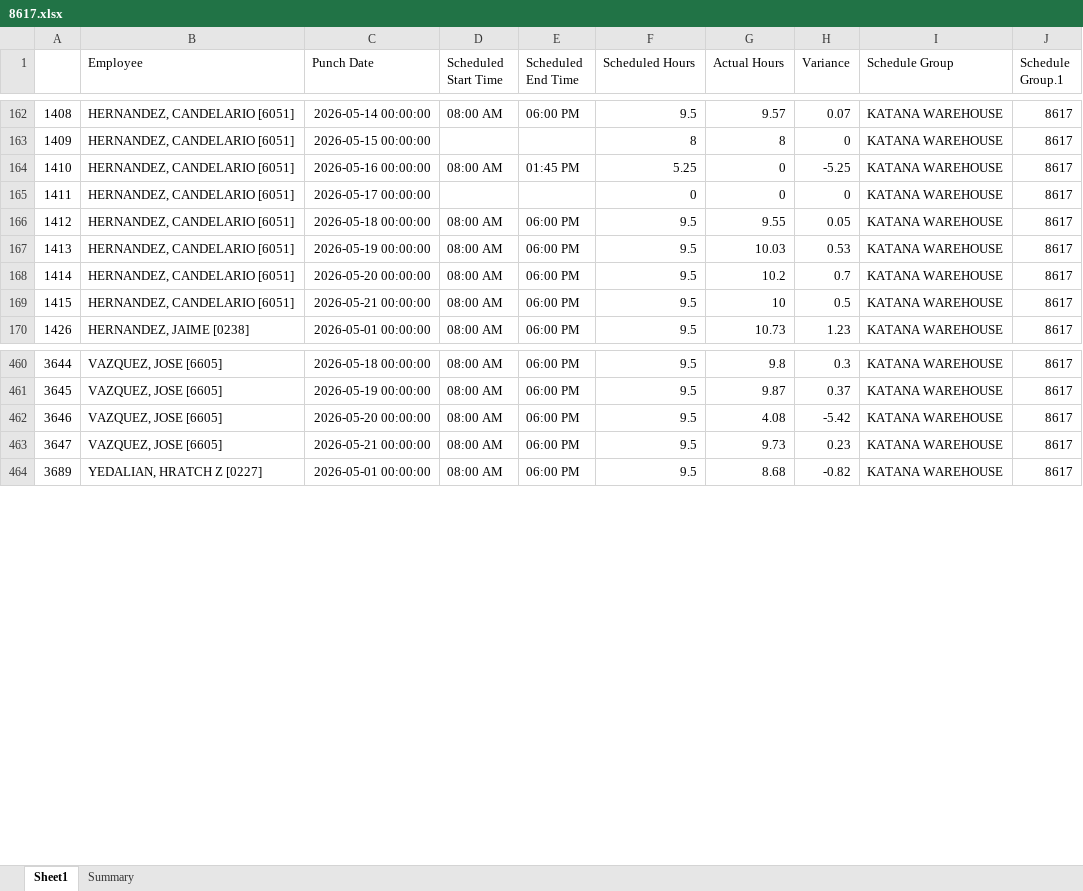
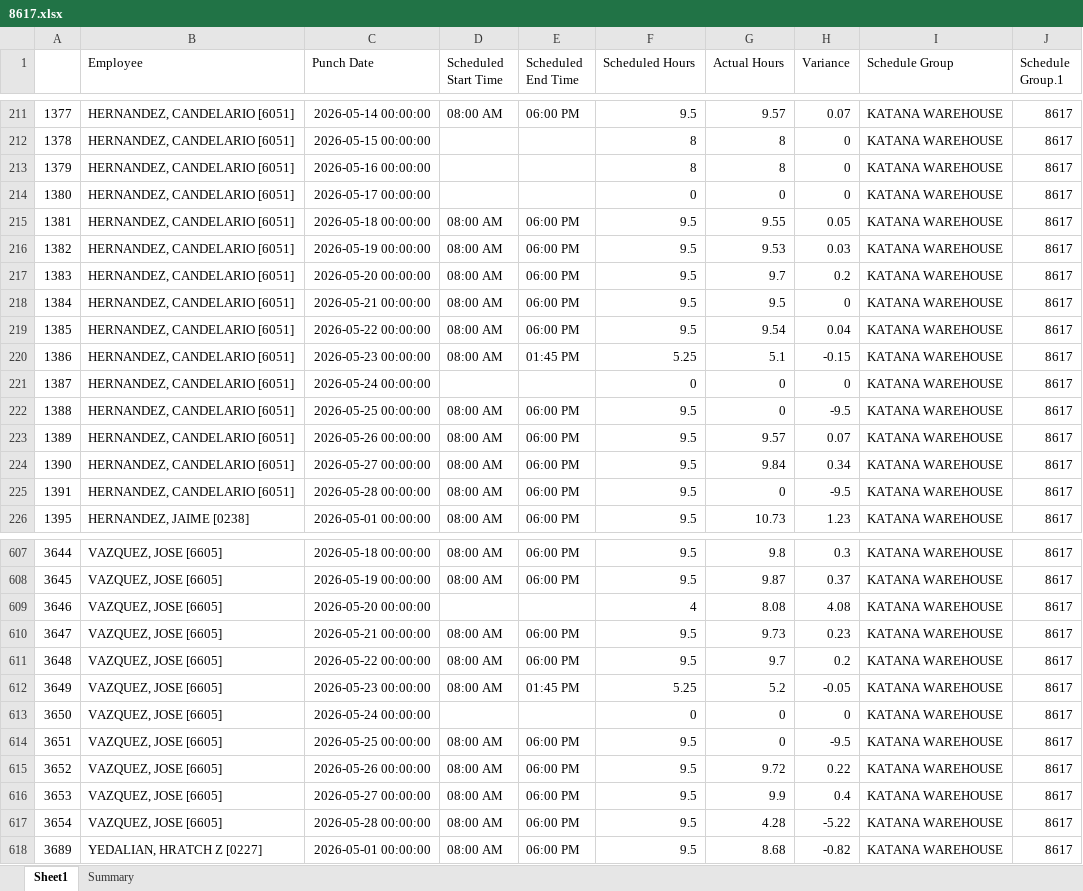
Before and after one commit to avt-Delro/Scrape_Paycom, an Excel workbook: sheet/8617.xlsx, sheet Sheet1, drawn as a sheet; only a part is shown, gaps mark what is left out; values as stored, in another font and other column widths than the file's, no borders; addresses are those after the commit; the diff covers the shown part only; the diff names each change by its address in the sheet, - before the commit and + after, or states it on an @@ line.

```diff
--- a/sheet/8617.xlsx (sheet Sheet1)
+++ b/sheet/8617.xlsx (sheet Sheet1)
@@ column A renumbered between rows 170 and 526 @@
-D213 (Scheduled Start Time): 08:00 AM
+D213 (Scheduled Start Time): (empty)
-E213 (Scheduled End Time): 01:45 PM
+E213 (Scheduled End Time): (empty)
-F213 (Scheduled Hours): 5.25
+F213 (Scheduled Hours): 8
-G213 (Actual Hours): 0
+G213 (Actual Hours): 8
-H213 (Variance): -5.25
+H213 (Variance): 0
-G216 (Actual Hours): 10.03
+G216 (Actual Hours): 9.53
-H216 (Variance): 0.53
+H216 (Variance): 0.03
-G217 (Actual Hours): 10.2
+G217 (Actual Hours): 9.7
-H217 (Variance): 0.7
+H217 (Variance): 0.2
-G218 (Actual Hours): 10
+G218 (Actual Hours): 9.5
-H218 (Variance): 0.5
+H218 (Variance): 0
+row 219: 1385 | HERNANDEZ, CANDELARIO [6051] | 2026-05-22 00:00:00 | 08:00 AM | 06:00 PM | 9.5 | 9.54 | 0.04 | KATANA WAREHOUSE | 8617
+row 220: 1386 | HERNANDEZ, CANDELARIO [6051] | 2026-05-23 00:00:00 | 08:00 AM | 01:45 PM | 5.25 | 5.1 | -0.15 | KATANA WAREHOUSE | 8617
+row 221: 1387 | HERNANDEZ, CANDELARIO [6051] | 2026-05-24 00:00:00 |  |  | 0 | 0 | 0 | KATANA WAREHOUSE | 8617
+row 222: 1388 | HERNANDEZ, CANDELARIO [6051] | 2026-05-25 00:00:00 | 08:00 AM | 06:00 PM | 9.5 | 0 | -9.5 | KATANA WAREHOUSE | 8617
+row 223: 1389 | HERNANDEZ, CANDELARIO [6051] | 2026-05-26 00:00:00 | 08:00 AM | 06:00 PM | 9.5 | 9.57 | 0.07 | KATANA WAREHOUSE | 8617
+row 224: 1390 | HERNANDEZ, CANDELARIO [6051] | 2026-05-27 00:00:00 | 08:00 AM | 06:00 PM | 9.5 | 9.84 | 0.34 | KATANA WAREHOUSE | 8617
+row 225: 1391 | HERNANDEZ, CANDELARIO [6051] | 2026-05-28 00:00:00 | 08:00 AM | 06:00 PM | 9.5 | 0 | -9.5 | KATANA WAREHOUSE | 8617
-D609 (Scheduled Start Time): 08:00 AM
+D609 (Scheduled Start Time): (empty)
-E609 (Scheduled End Time): 06:00 PM
+E609 (Scheduled End Time): (empty)
-F609 (Scheduled Hours): 9.5
+F609 (Scheduled Hours): 4
-G609 (Actual Hours): 4.08
+G609 (Actual Hours): 8.08
-H609 (Variance): -5.42
+H609 (Variance): 4.08
+row 611: 3648 | VAZQUEZ, JOSE [6605] | 2026-05-22 00:00:00 | 08:00 AM | 06:00 PM | 9.5 | 9.7 | 0.2 | KATANA WAREHOUSE | 8617
+row 612: 3649 | VAZQUEZ, JOSE [6605] | 2026-05-23 00:00:00 | 08:00 AM | 01:45 PM | 5.25 | 5.2 | -0.05 | KATANA WAREHOUSE | 8617
+row 613: 3650 | VAZQUEZ, JOSE [6605] | 2026-05-24 00:00:00 |  |  | 0 | 0 | 0 | KATANA WAREHOUSE | 8617
+row 614: 3651 | VAZQUEZ, JOSE [6605] | 2026-05-25 00:00:00 | 08:00 AM | 06:00 PM | 9.5 | 0 | -9.5 | KATANA WAREHOUSE | 8617
+row 615: 3652 | VAZQUEZ, JOSE [6605] | 2026-05-26 00:00:00 | 08:00 AM | 06:00 PM | 9.5 | 9.72 | 0.22 | KATANA WAREHOUSE | 8617
+row 616: 3653 | VAZQUEZ, JOSE [6605] | 2026-05-27 00:00:00 | 08:00 AM | 06:00 PM | 9.5 | 9.9 | 0.4 | KATANA WAREHOUSE | 8617
+row 617: 3654 | VAZQUEZ, JOSE [6605] | 2026-05-28 00:00:00 | 08:00 AM | 06:00 PM | 9.5 | 4.28 | -5.22 | KATANA WAREHOUSE | 8617
```
Also changed, not shown: 147 added rows and 24 edited cells elsewhere in this sheet, sheet Summary, sheet/8611.xlsx, sheet/8613.xlsx, 8 other files.
